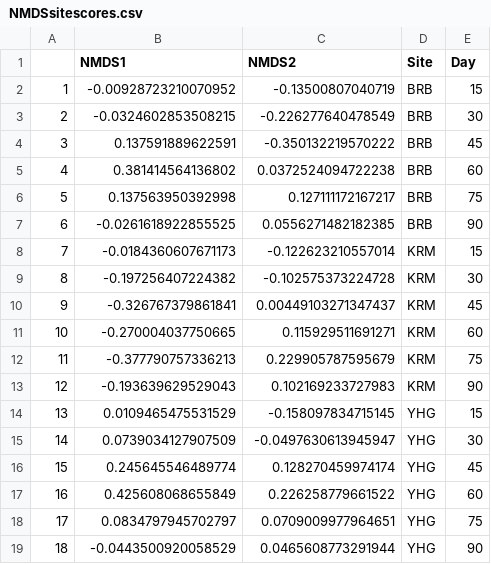
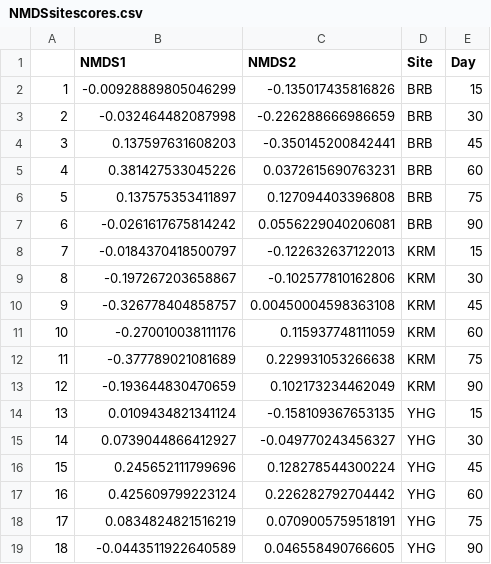
Before and after one commit to keileygregory/CAPSTONE_PUBLICATION, a CSV file: data/analyzed_data/taxa_analyzed/NMDSsitescores.csv, drawn as a sheet.

```diff
--- a/data/analyzed_data/taxa_analyzed/NMDSsitescores.csv
+++ b/data/analyzed_data/taxa_analyzed/NMDSsitescores.csv
@@ -1,19 +1,19 @@
 "","NMDS1","NMDS2","Site","Day"
-"1",-0.00928723210070952,-0.13500807040719,"BRB",15
-"2",-0.0324602853508215,-0.226277640478549,"BRB",30
-"3",0.137591889622591,-0.350132219570222,"BRB",45
-"4",0.381414564136802,0.0372524094722238,"BRB",60
-"5",0.137563950392998,0.127111172167217,"BRB",75
-"6",-0.0261618922855525,0.0556271482182385,"BRB",90
-"7",-0.0184360607671173,-0.122623210557014,"KRM",15
-"8",-0.197256407224382,-0.102575373224728,"KRM",30
-"9",-0.326767379861841,0.00449103271347437,"KRM",45
-"10",-0.270004037750665,0.115929511691271,"KRM",60
-"11",-0.377790757336213,0.229905787595679,"KRM",75
-"12",-0.193639629529043,0.102169233727983,"KRM",90
-"13",0.0109465475531529,-0.158097834715145,"YHG",15
-"14",0.0739034127907509,-0.0497630613945947,"YHG",30
-"15",0.245645546489774,0.128270459974174,"YHG",45
-"16",0.425608068655849,0.226258779661522,"YHG",60
-"17",0.0834797945702797,0.0709009977964651,"YHG",75
-"18",-0.0443500920058529,0.0465608773291944,"YHG",90
+"1",-0.00928889805046299,-0.135017435816826,"BRB",15
+"2",-0.032464482087998,-0.226288666986659,"BRB",30
+"3",0.137597631608203,-0.350145200842441,"BRB",45
+"4",0.381427533045226,0.0372615690763231,"BRB",60
+"5",0.137575353411897,0.127094403396808,"BRB",75
+"6",-0.0261617675814242,0.0556229040206081,"BRB",90
+"7",-0.0184370418500797,-0.122632637122013,"KRM",15
+"8",-0.197267203658867,-0.102577810162806,"KRM",30
+"9",-0.326778404858757,0.00450004598363108,"KRM",45
+"10",-0.270010038111176,0.115937748111059,"KRM",60
+"11",-0.377789021081689,0.229931053266638,"KRM",75
+"12",-0.193644830470659,0.102173234462049,"KRM",90
+"13",0.0109434821341124,-0.158109367653135,"YHG",15
+"14",0.0739044866412927,-0.049770243456327,"YHG",30
+"15",0.245652111799696,0.128278544300224,"YHG",45
+"16",0.425609799223124,0.226282792704442,"YHG",60
+"17",0.0834824821516219,0.0709005759518191,"YHG",75
+"18",-0.0443511922640589,0.046558490766605,"YHG",90
```
Also changed, not shown: data/analyzed_data/drivers_analyzed/significance_letters/turbidity_sigletters_CLEAN.csv, data/analyzed_data/drivers_analyzed/turbidity_dunnstest_CLEAN.csv, 52 other files.
